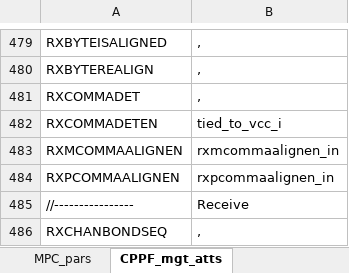
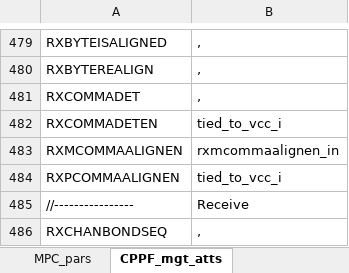
Before and after one commit to madorskya/mgt_builder, an Excel workbook: examples/EMTF_MPCX_full/src/protocols.xlsx, sheet CPPF_mgt_atts, drawn as a sheet; only a part is shown, gaps mark what is left out; values as stored, in another font and other column widths than the file's, no borders; the diff names each change by its address in the sheet, - before the commit and + after, or states it on an @@ line.

Commit message:
fixed error in CPPF protocol, RXPCOMMAALIGNEN was 0, alignment did not work

```diff
--- a/examples/EMTF_MPCX_full/src/protocols.xlsx (sheet CPPF_mgt_atts)
+++ b/examples/EMTF_MPCX_full/src/protocols.xlsx (sheet CPPF_mgt_atts)
-B484: rxpcommaalignen_in
+B484: tied_to_vcc_i
```
Also changed, not shown: sheet Instructions, 1 other file.
